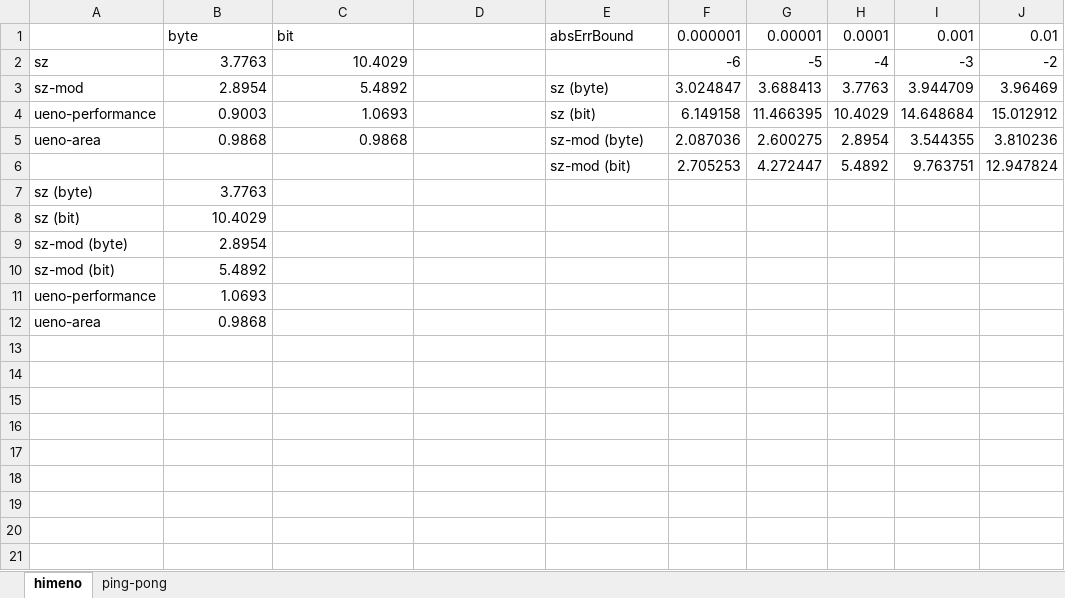
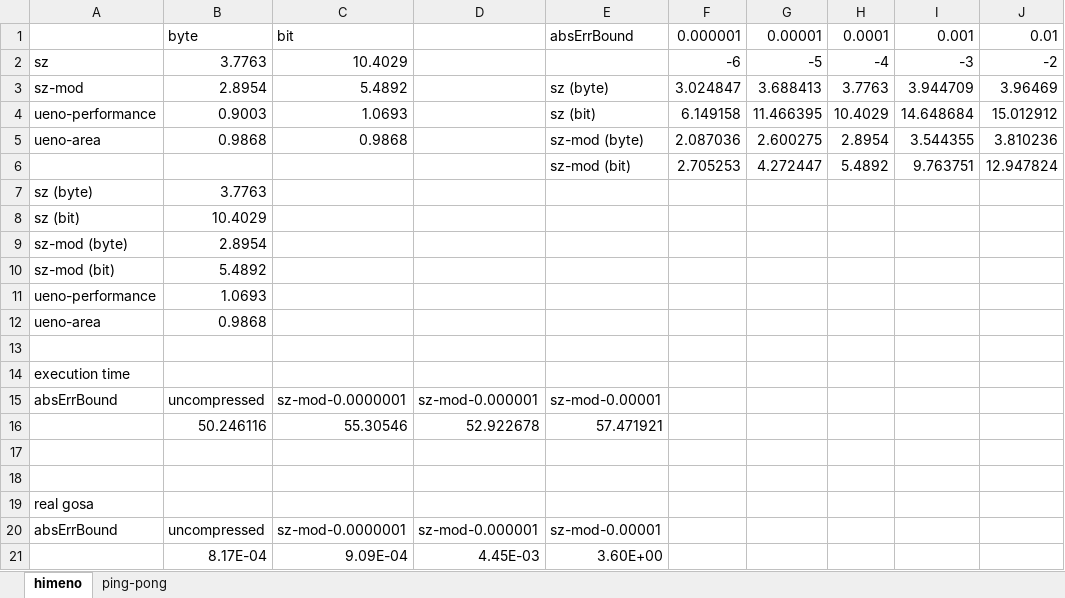
Before and after one commit to smallcat9603/data-compression, an Excel workbook: impl/data-compression.xlsx, sheet himeno, drawn as a sheet; values as stored, in another font and other column widths than the file's, no borders; charts and pictures not drawn; the diff names each change by its address in the sheet, - before the commit and + after, or states it on an @@ line.

```diff
--- a/impl/data-compression.xlsx (sheet himeno)
+++ b/impl/data-compression.xlsx (sheet himeno)
+row 13: (empty)
+row 14: execution time
+row 15: absErrBound | uncompressed | sz-mod-0.0000001 | sz-mod-0.000001 | sz-mod-0.00001
+row 16:  | 50.246116 | 55.30546 | 52.922678 | 57.471921
+row 17: (empty)
+row 18: (empty)
+row 19: real gosa
+row 20: absErrBound | uncompressed | sz-mod-0.0000001 | sz-mod-0.000001 | sz-mod-0.00001
+row 21:  | 8.17E-04 | 9.09E-04 | 4.45E-03 | 3.60E+00
```
Also changed, not shown: charts or pictures, 5 other files.
